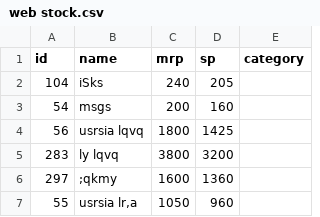
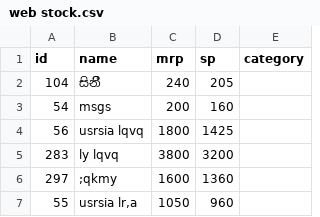
Before and after one commit to sudeshudara99-dev/BANDARA-STORES, a CSV file: web stock.csv, drawn as a sheet; only a part is shown.

Commit message:
Update web stock.csv

```diff
--- a/web stock.csv
+++ b/web stock.csv
@@ -1,3 +1,3 @@
 id,name,mrp,sp,category
-104,iSks,240,205,
+104,සිනිී,240,205,
 54,msgs,200,160,
```
